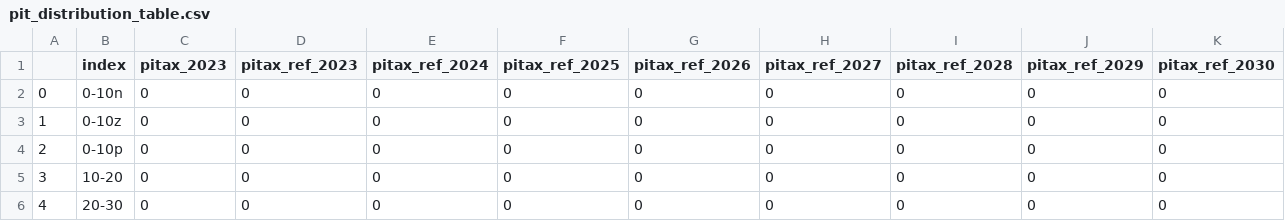
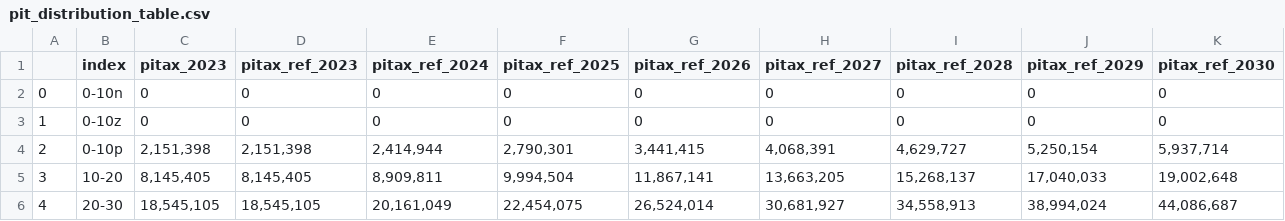
Before and after one commit to sebastiansajie/Uganda-Tax-Microsimulation, a CSV file: pit_distribution_table.csv, drawn as a sheet; only a part is shown; the diff covers the shown part only.

```diff
--- a/pit_distribution_table.csv
+++ b/pit_distribution_table.csv
@@ -3,4 +3,4 @@
 1, 0-10z,0,0,0,0,0,0,0,0,0
-2, 0-10p,0,0,0,0,0,0,0,0,0
-3, 10-20,0,0,0,0,0,0,0,0,0
-4, 20-30,0,0,0,0,0,0,0,0,0
+2, 0-10p,"2,151,398","2,151,398","2,414,944","2,790,301","3,441,415","4,068,391","4,629,727","5,250,154","5,937,714"
+3, 10-20,"8,145,405","8,145,405","8,909,811","9,994,504","11,867,141","13,663,205","15,268,137","17,040,033","19,002,648"
+4, 20-30,"18,545,105","18,545,105","20,161,049","22,454,075","26,524,014","30,681,927","34,558,913","38,994,024","44,086,687"
```
Also changed, not shown: 99 edited cells elsewhere in this file, pit_distribution_table_income_bins.csv, pit_distribution_table_top1.csv, 27 other files.
